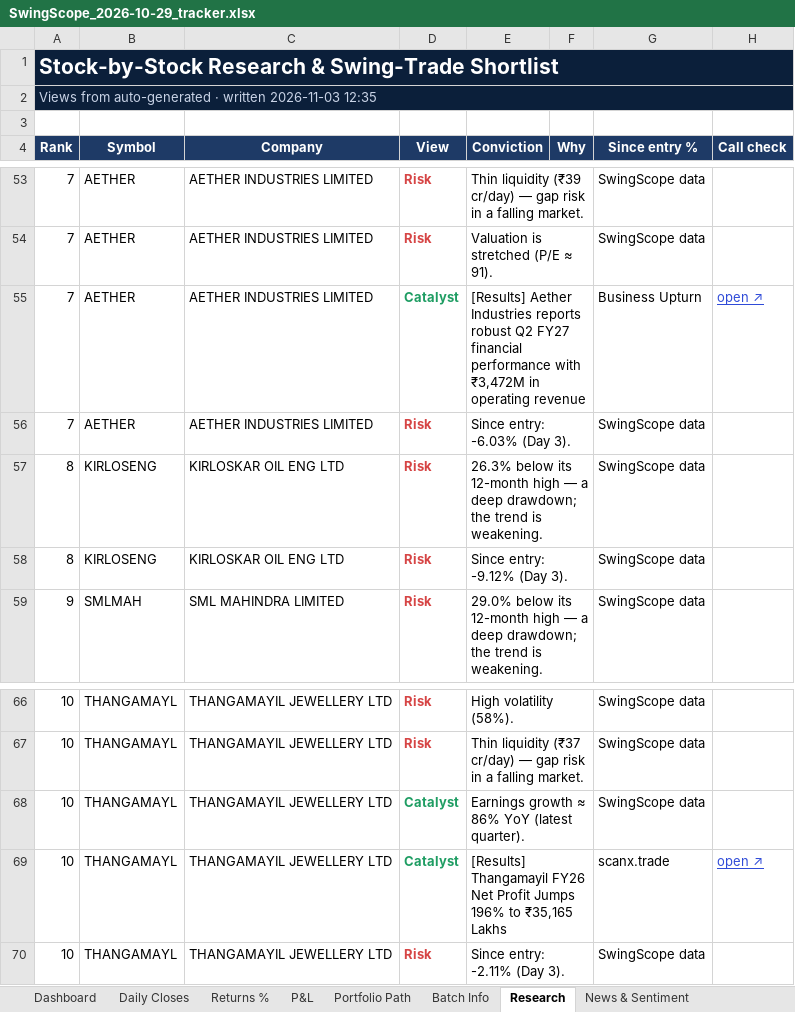
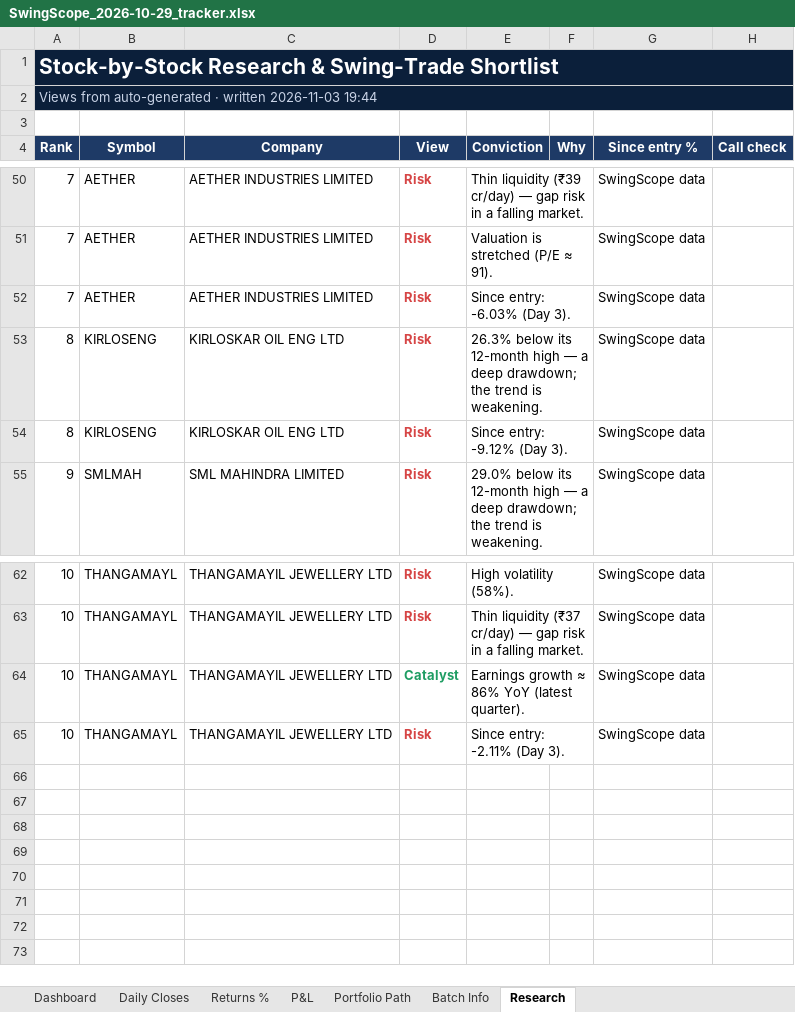
Before and after one commit to compukidsdgp-creator/Swing-Card, an Excel workbook: data/batches/2026-10-29/SwingScope_2026-10-29_tracker.xlsx, sheet Research, drawn as a sheet; only a part is shown, gaps mark what is left out; values as stored, in another font and other column widths than the file's, no borders; conditional formats not drawn; removed rows and columns are numbered as before the commit, all else as after; the diff covers the shown part only; the diff names each change by its address in the sheet, - before the commit and + after, or states it on an @@ line.

```diff
--- a/data/batches/2026-10-29/SwingScope_2026-10-29_tracker.xlsx (sheet Research)
+++ b/data/batches/2026-10-29/SwingScope_2026-10-29_tracker.xlsx (sheet Research)
-sheet tab: News & Sentiment
-A2 (Rank): …written 2026-11-03 12:35
+A2 (Rank): …written 2026-11-03 19:44
-row 55: 7 | AETHER | AETHER INDUSTRIES LIMITED | Catalyst | [Results] Aether Industries reports robust Q2 FY27 financial performance with ₹3,472M in operating revenue |  | Business Upturn | open ↗
-row 69: 10 | THANGAMAYL | THANGAMAYIL JEWELLERY LTD | Catalyst | [Results] Thangamayil FY26 Net Profit Jumps 196% to ₹35,165 Lakhs |  | scanx.trade | open ↗
```
Also changed, not shown: 4 added rows, 7 removed rows, 69 edited cells and cell formats elsewhere in this sheet, sheet Dashboard, sheet Daily Closes, 3 other files.
